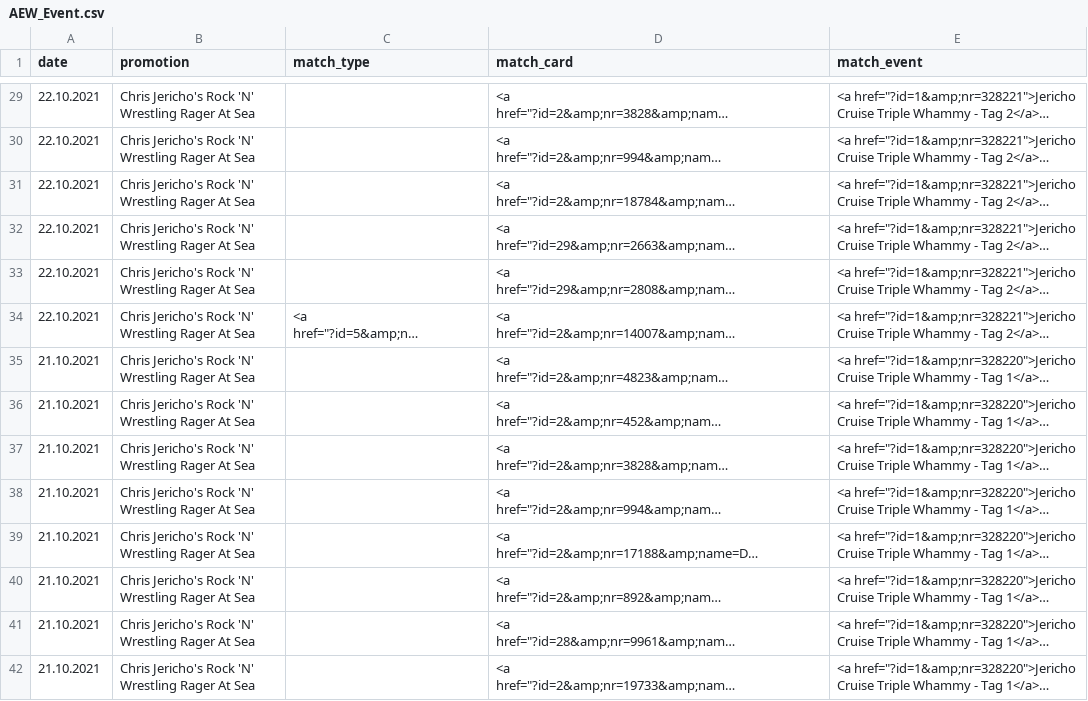
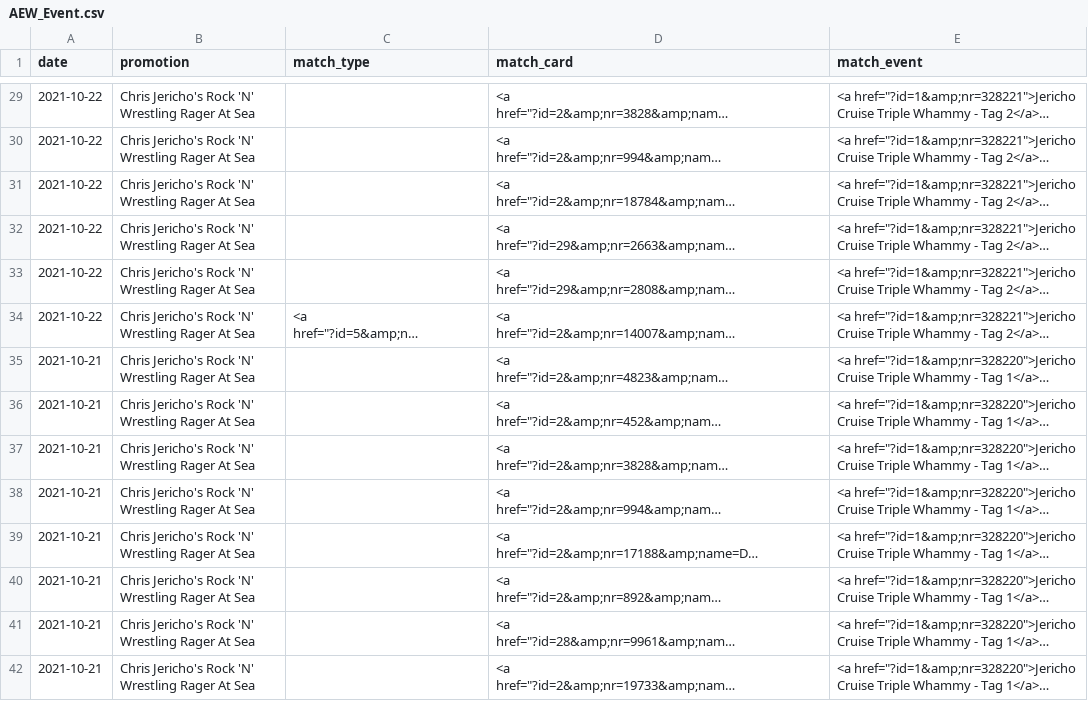
Before and after one commit to winterstarr/wrestlingstats, a CSV file: AEW/AEW_Event.csv, drawn as a sheet; only a part is shown, gaps mark what is left out; long unchanged cells end in …; the diff covers the shown part only; the diff names each change by its address in the sheet, - before the commit and + after, or states it on an @@ line.

```diff
--- a/AEW/AEW_Event.csv
+++ b/AEW/AEW_Event.csv
-A29:A34 (date): 22.10.2021
+A29:A34 (date): 2021-10-22
-A35:A42 (date): 21.10.2021
+A35:A42 (date): 2021-10-21
```
Also changed, not shown: 27 edited cells elsewhere in this file, AEW/AEW_House+Show.csv, 3 other files.
